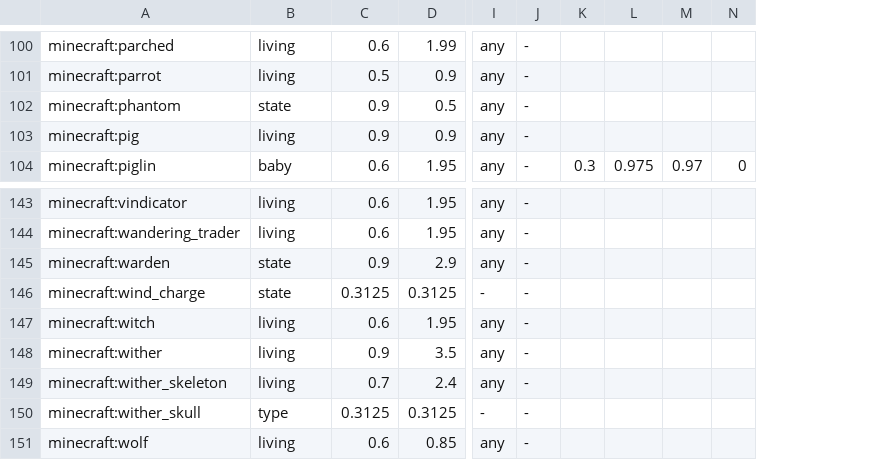
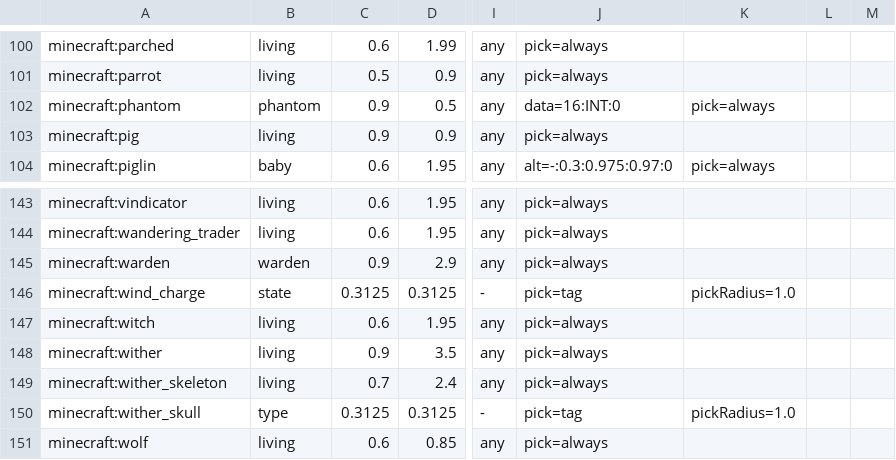
Before and after one commit to CmdSuv/WhyNotAC, a TSV file: WhyNotAC_Workspace/whynotac-world/src/main/resources/dev/whynotac/world/entity-sizes.tsv, drawn as a sheet; only a part is shown, gaps mark what is left out; removed rows and columns are numbered as before the commit, all else as after; the diff covers the shown part only; the diff names each change by its address in the sheet, - before the commit and + after, or states it on an @@ line.

```diff
--- a/WhyNotAC_Workspace/whynotac-world/src/main/resources/dev/whynotac/world/entity-sizes.tsv
+++ b/WhyNotAC_Workspace/whynotac-world/src/main/resources/dev/whynotac/world/entity-sizes.tsv
-column J, rows 100-104: all -; rows 143-151: all -
-column K, row 104: 0.3
-column L, row 104: 0.975
-column M, row 104: 0.97
-column N, row 104: 0
+column J, rows 100-104: pick=always | pick=always | data=16:INT:0 | pick=always | alt=-:0.3:0.975:0.97:0; rows 143-151: pick=always | pick=always | pick=always | pick=tag | pick=always | pick=always | pick=always | pick=tag | pick=always
+column K, rows 102-104: pick=always |  | pick=always; rows 146-150: pickRadius=1.0 |  |  |  | pickRadius=1.0
+column L, empty
+column M, empty
-B102: state
+B102: phantom
-B145: state
+B145: warden
```
Also changed, not shown: 8 edited cells elsewhere in this file, 20 other files.
